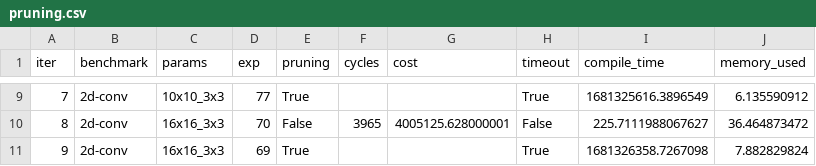
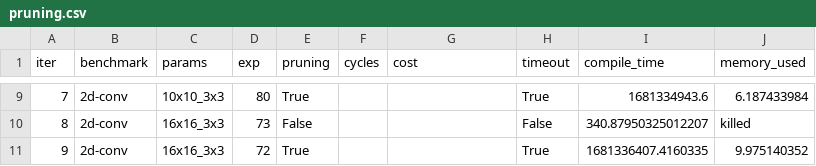
Before and after one commit to benginow/comp-gen, a CSV file: server/figs/data/pruning.csv, drawn as a sheet; only a part is shown, gaps mark what is left out; the diff covers the shown part only.

```diff
--- a/server/figs/data/pruning.csv
+++ b/server/figs/data/pruning.csv
@@ -9,3 +9,3 @@ iter,benchmark,params,exp,pruning,cycles,cost,timeout,compile_time,memory_used
-7,2d-conv,10x10_3x3,77,True,,,True,1681325616.3896549,6.135590912
-8,2d-conv,16x16_3x3,70,False,3965,4005125.628000001,False,225.7111988067627,36.464873472
-9,2d-conv,16x16_3x3,69,True,,,True,1681326358.7267098,7.882829824
+7,2d-conv,10x10_3x3,80,True,,,True,1681334943.6,6.187433984
+8,2d-conv,16x16_3x3,73,False,,,False,340.87950325012207,killed
+9,2d-conv,16x16_3x3,72,True,,,True,1681336407.4160335,9.975140352
```
Also changed, not shown: 31 edited cells elsewhere in this file, 5 other files.
